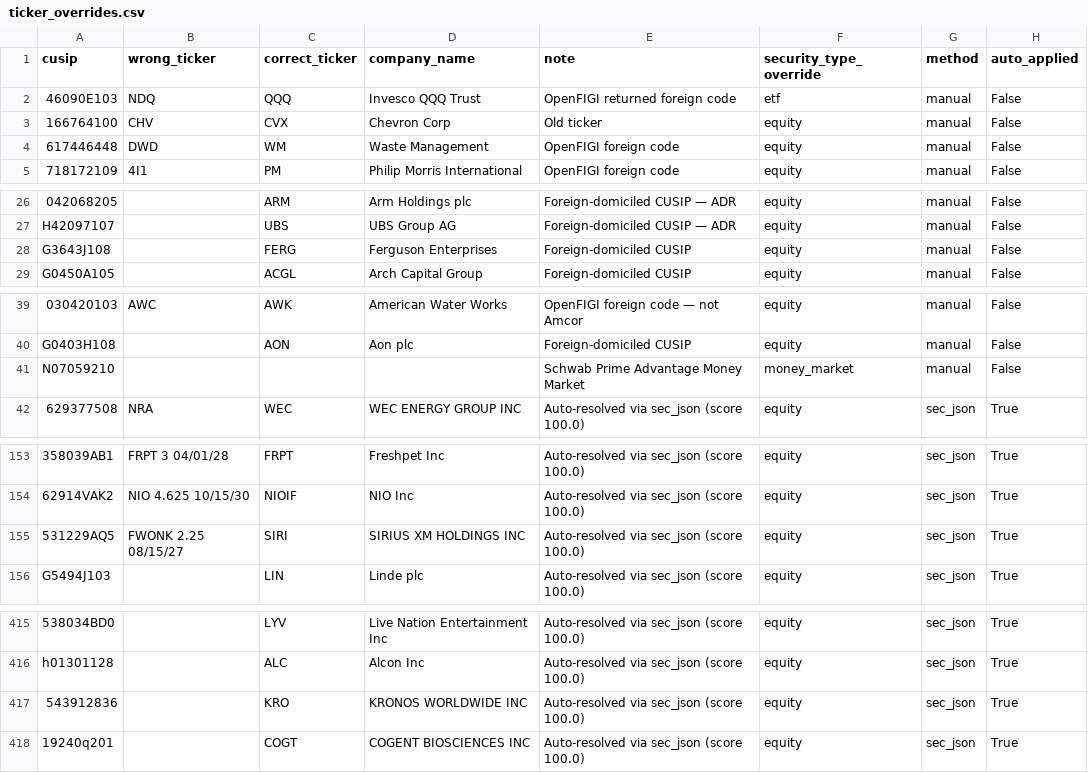
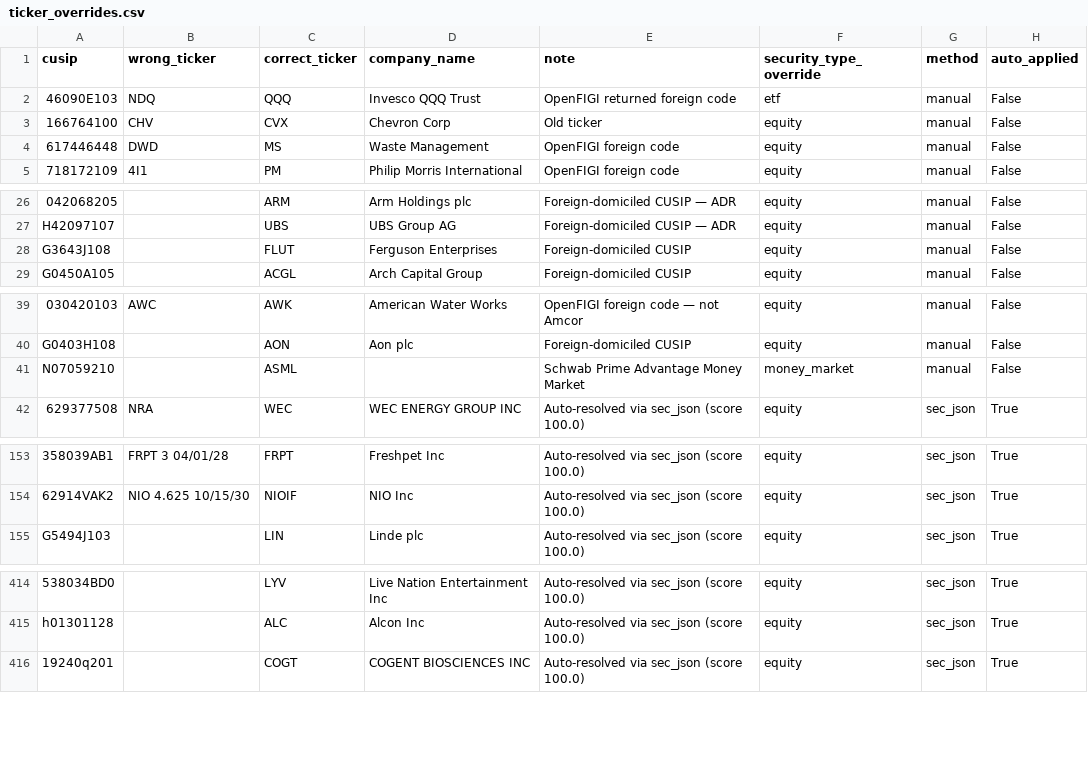
Before and after one commit to ST5555-Code/Institutional-Ownership, a CSV file: data/reference/ticker_overrides.csv, drawn as a sheet; only a part is shown, gaps mark what is left out; the diff covers the shown part only; the diff names each change by its address in the sheet, - before the commit and + after, or states it on an @@ line.

```diff
--- a/data/reference/ticker_overrides.csv
+++ b/data/reference/ticker_overrides.csv
-C4 (correct_ticker): WM
+C4 (correct_ticker): MS
-C28 (correct_ticker): FERG
+C28 (correct_ticker): FLUT
-C41 (correct_ticker): (empty)
+C41 (correct_ticker): ASML
-row 155: 531229AQ5 | FWONK 2.25 08/15/27 | SIRI | SIRIUS XM HOLDINGS INC | Auto-resolved via sec_json (score 100.0) | equity | sec_json | True
-row 417: 543912836 |  | KRO | KRONOS WORLDWIDE INC | Auto-resolved via sec_json (score 100.0) | equity | sec_json | True
```
Also changed, not shown: 3 edited cells elsewhere in this file, 1 other file.
